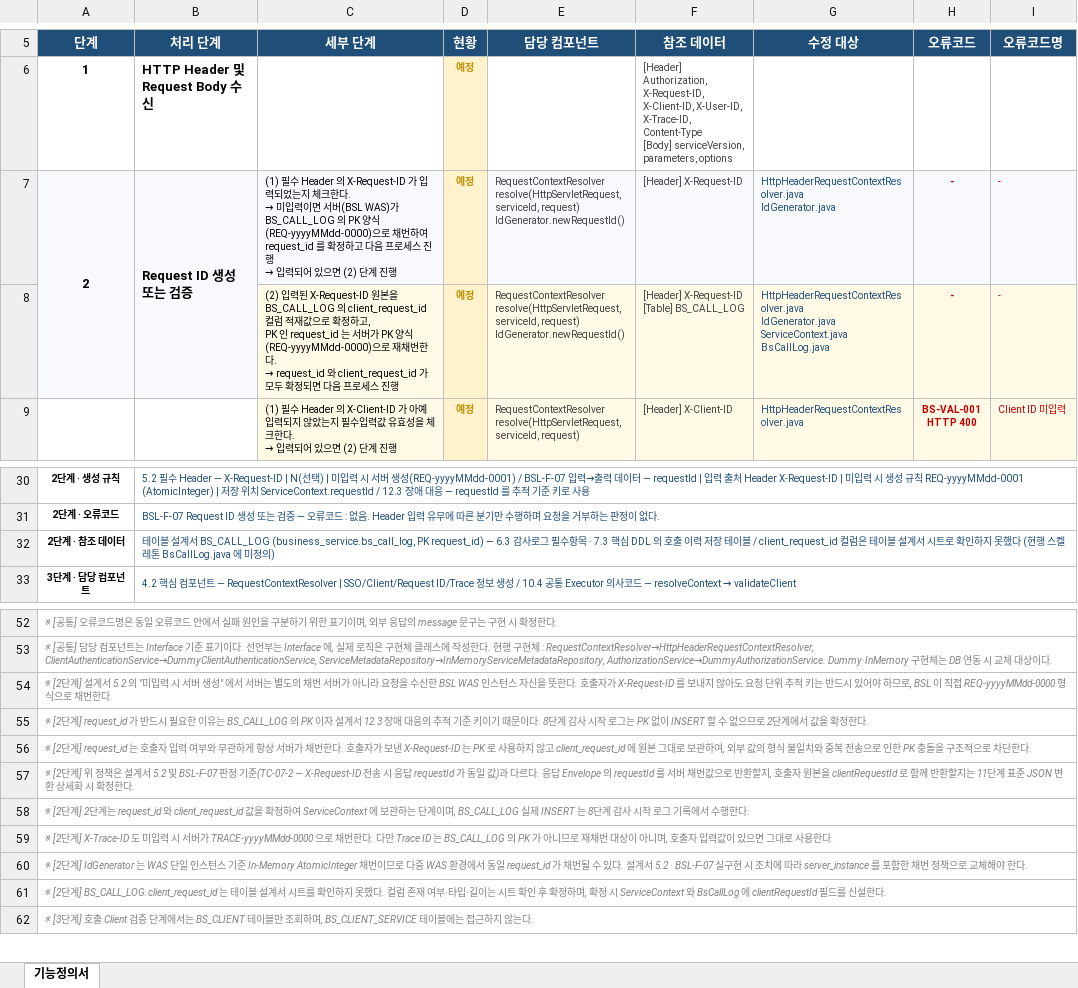
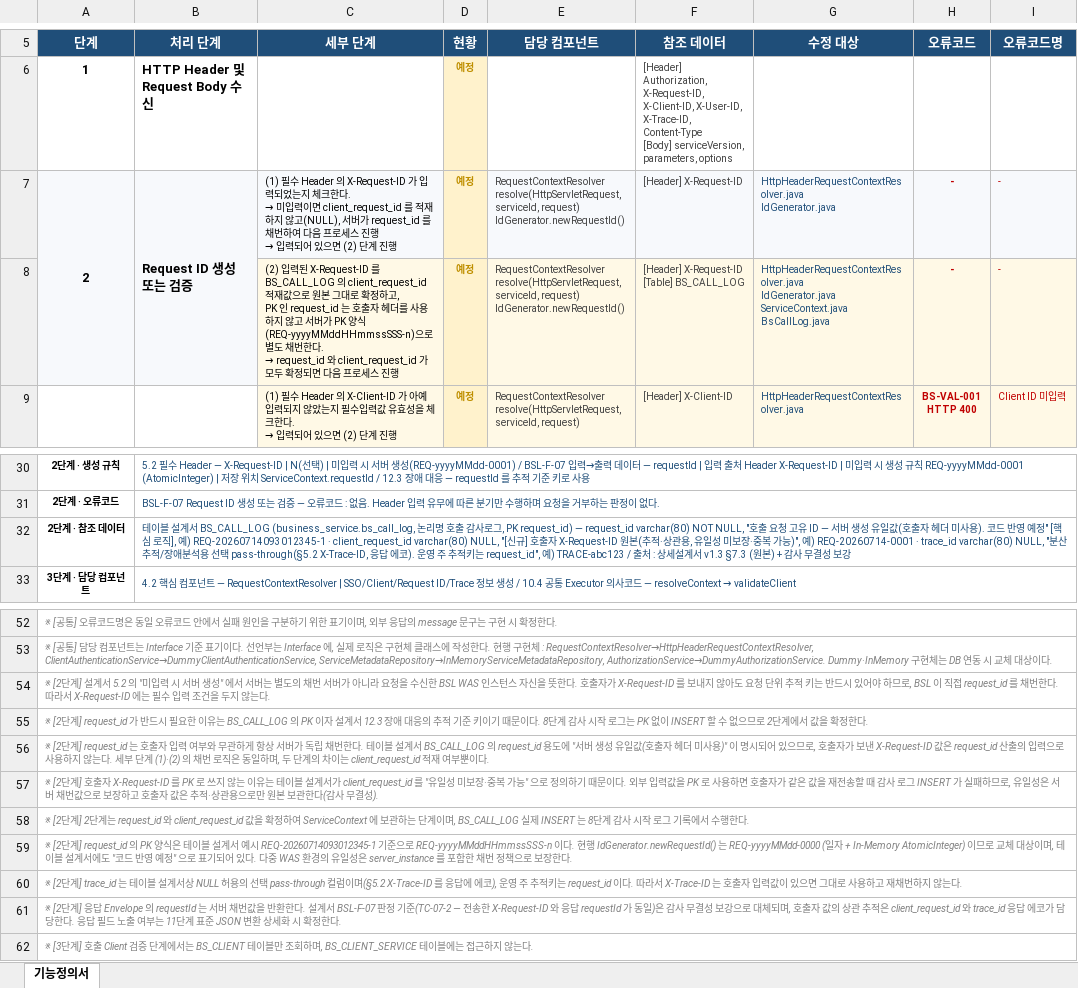
Before and after one commit to jinubot07/ifrs17-business-service-layer-skeleton, an Excel workbook: docs/IFRS17BSL기능정의서_v2.4.xlsx, sheet 기능정의서, drawn as a sheet; only a part is shown, gaps mark what is left out; values as stored, in another font and other column widths than the file's, no borders; ↵ is a line break in a cell; the diff names each change by its address in the sheet, - before the commit and + after, or states it on an @@ line.

```diff
--- a/docs/IFRS17BSL기능정의서_v2.4.xlsx (sheet 기능정의서)
+++ b/docs/IFRS17BSL기능정의서_v2.4.xlsx (sheet 기능정의서)
-C7 (세부 단계): …력이면 서버(BSL WAS)가 BS_CALL_LOG 의 PK 양식(REQ-yyyyMMdd-0000)으로 채번하여 request_id 를 확정하고 다음…
+C7 (세부 단계): …력이면 client_request_id 를 적재하지 않고(NULL), 서버가 request_id 를 채번하여 다음…
-C8 (세부 단계): …력된 X-Request-ID 원본을 BS_CALL_LOG 의 client_request_id 컬럼 적재값으로 확정하고, ↵ PK 인 request_id 는 서버가 PK 양식(REQ-yyyyMMdd-0000)으로 재채번한다…
+C8 (세부 단계): …력된 X-Request-ID 를 BS_CALL_LOG 의 client_request_id 적재값으로 원본 그대로 확정하고, ↵ PK 인 request_id 는 호출자 헤더를 사용하지 않고 서버가 PK 양식(REQ-yyyyMMddHHmmssSSS-n)으로 별도 채번한다…
-B32 (처리 단계): …서 BS_CALL_LOG (business_service.bs_call_log, PK request_id) — 6.3 감사로그 필수항목 · 7.3 핵심 DDL 의 호출 이력 저장 테이블 / client_request_id 컬럼은 테이블 설계서 시트로 확인하지 못했다 (현행 스켈레톤 BsCallLog.java 에 미정의)
+B32 (처리 단계): …서 BS_CALL_LOG (business_service.bs_call_log, 논리명 호출 감사로그, PK request_id) — request_id varchar(80) NOT NULL, "호출 요청 고유 ID — 서버 생성 유일값(호출자 헤더 미사용). 코드 반영 예정" [핵심 로직], 예) REQ-20260714093012345-1 · client_request_id varchar(80) NULL, "[신규] 호출자 X-Request-ID 원본(추적·상관용, 유일성 미보장·중복 가능)", 예) REQ-20260714-0001 · trace_id varchar(80) NULL, "분산추적/장애분석용 선택 pass-through(§5.2 X-Trace-ID, 응답 에코). 운영 주 추적키는 request_id", 예) TRACE-abc123 / 출처 : 상세설계서 v1.3 §7.3 (원본) + 감사 무결성 보강
-A54 (단계): …직접 REQ-yyyyMMdd-0000 형식으로 채번한다.
+A54 (단계): …직접 request_id 를 채번한다. 따라서 X-Request-ID 에는 필수 입력 조건을 두지 않는다.
-A56 (단계): …서버가 채번한다. 호출자가 보낸 X-Request-ID 는 PK 로 사용하지 않고 client_request_id 에 원본 그대로 보관하여, 외부 값의 형식 불일치와 중복 전송으로 인한 PK 충돌을 구조적으로 차단한다.
+A56 (단계): …서버가 독립 채번한다. 테이블 설계서 BS_CALL_LOG 의 request_id 용도에 "서버 생성 유일값(호출자 헤더 미사용)" 이 명시되어 있으므로, 호출자가 보낸 X-Request-ID 값은 request_id 산출의 입력으로 사용하지 않는다. 세부 단계 (1)·(2) 의 채번 로직은 동일하며, 두 단계의 차이는 client_request_id 적재 여부뿐이다.
-A57 (단계): …[2단계] 위 정책은 설계서 5.2 및 BSL-F-07 판정 기준(TC-07-2 — X-Request-ID 전송 시 응답 requestId 가 동일 값)과 다르다. 응답 Envelope 의 requestId 를 서버 채번값으로 반환할지, 호출자 원본을 clientRequestId 로 함께 반환할지는 11단계 표준 JSON 변환 상세화 시 확정한다.
+A57 (단계): …[2단계] 호출자 X-Request-ID 를 PK 로 쓰지 않는 이유는 테이블 설계서가 client_request_id 를 "유일성 미보장·중복 가능" 으로 정의하기 때문이다. 외부 입력값을 PK 로 사용하면 호출자가 같은 값을 재전송할 때 감사 로그 INSERT 가 실패하므로, 유일성은 서버 채번값으로 보장하고 호출자 값은 추적·상관용으로만 원본 보관한다(감사 무결성).
-A59 (단계): …[2단계] X-Trace-ID 도 미입력 시 서버가 TRACE-yyyyMMdd-0000 으로 채번한다. 다만 Trace ID 는 BS_CALL_LOG 의 PK 가 아니므로 재채번 대상이 아니며, 호출자 입력값이 있으면 그대로 사용한다.
+A59 (단계): …[2단계] request_id 의 PK 양식은 테이블 설계서 예시 REQ-20260714093012345-1 기준으로 REQ-yyyyMMddHHmmssSSS-n 이다. 현행 IdGenerator.newRequestId() 는 REQ-yyyyMMdd-0000 (일자 + In-Memory AtomicInteger) 이므로 교체 대상이며, 테이블 설계서에도 "코드 반영 예정" 으로 표기되어 있다. 다중 WAS 환경의 유일성은 server_instance 를 포함한 채번 정책으로 보장한다.
-A60 (단계): …[2단계] IdGenerator 는 WAS 단일 인스턴스 기준 In-Memory AtomicInteger 채번이므로 다중 WAS 환경에서 동일 request_id 가 채번될 수 있다. 설계서 5.2 · BSL-F-07 실구현 시 조치에 따라 server_instance 를 포함한 채번 정책으로 교체해야 한다.
+A60 (단계): …[2단계] trace_id 는 테이블 설계서상 NULL 허용의 선택 pass-through 컬럼이며(§5.2 X-Trace-ID 를 응답에 에코), 운영 주 추적키는 request_id 이다. 따라서 X-Trace-ID 는 호출자 입력값이 있으면 그대로 사용하고 재채번하지 않는다.
-A61 (단계): …[2단계] BS_CALL_LOG.client_request_id 는 테이블 설계서 시트를 확인하지 못했다. 컬럼 존재 여부·타입·길이는 시트 확인 후 확정하며, 확정 시 ServiceContext 와 BsCallLog 에 clientRequestId 필드를 신설한다.
+A61 (단계): …[2단계] 응답 Envelope 의 requestId 는 서버 채번값을 반환한다. 설계서 BSL-F-07 판정 기준(TC-07-2 — 전송한 X-Request-ID 와 응답 requestId 가 동일)은 감사 무결성 보강으로 대체되며, 호출자 값의 상관 추적은 client_request_id 와 trace_id 응답 에코가 담당한다. 응답 필드 노출 여부는 11단계 표준 JSON 변환 상세화 시 확정한다.
```
